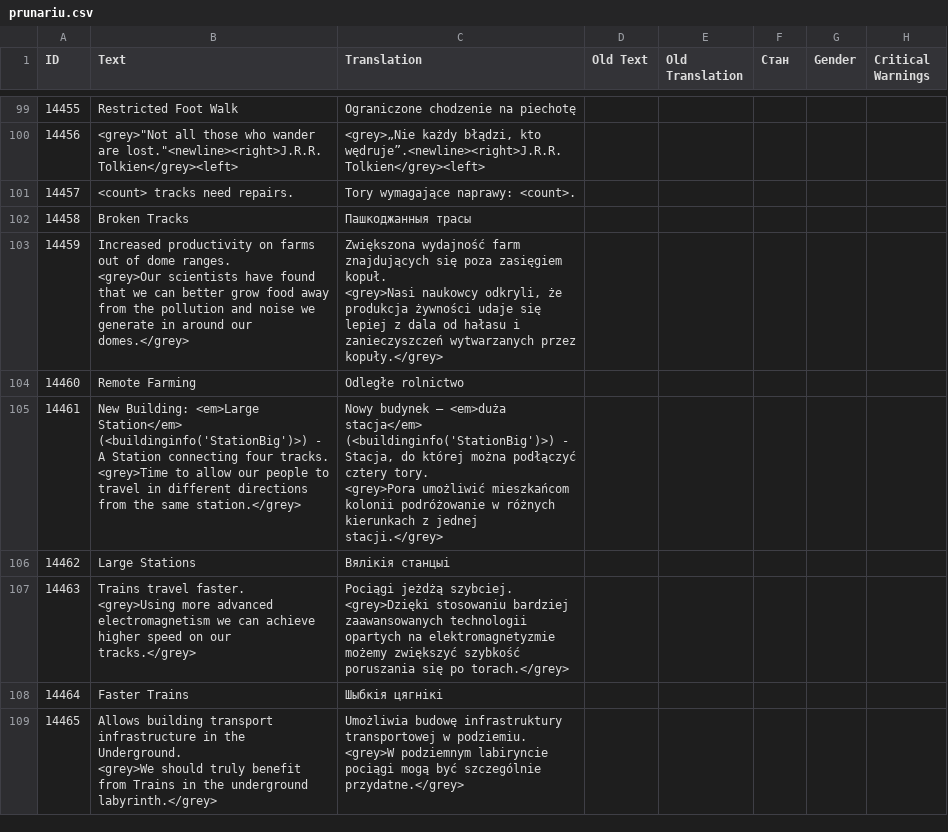
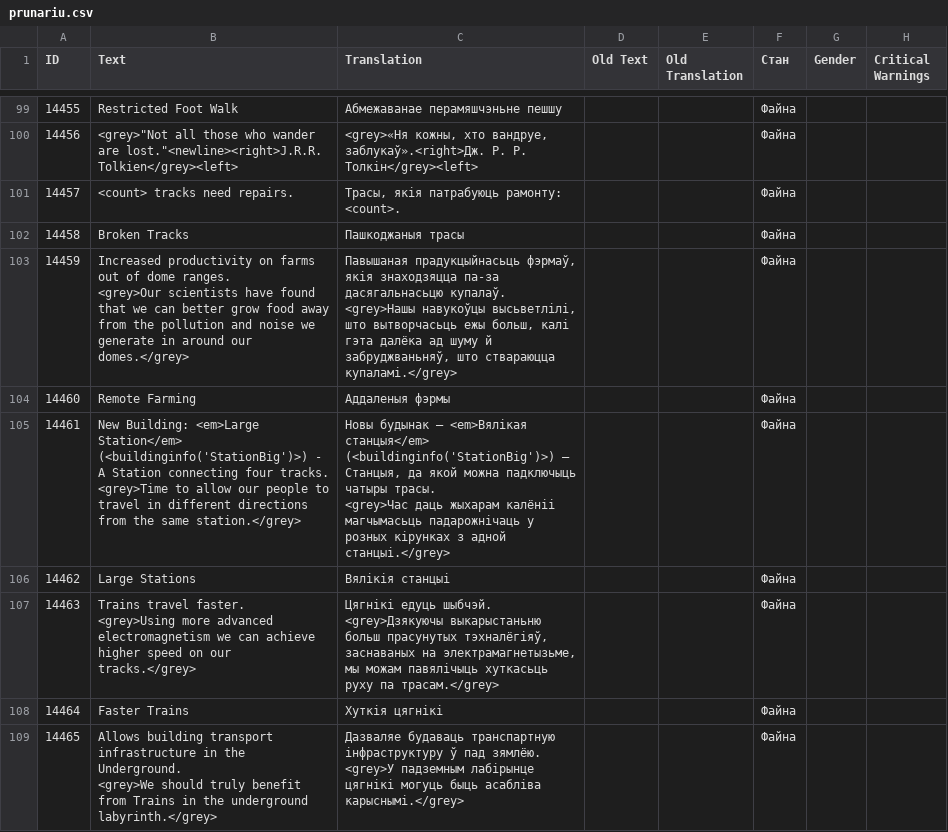
Before and after one commit to Dejssa/Pieraklady_BY, a CSV file: Surviving Mars/prunariu.csv, drawn as a sheet; only a part is shown, gaps mark what is left out; ↵ is a line break in a cell; the diff covers the shown part only; the diff names each change by its address in the sheet, - before the commit and + after, or states it on an @@ line.

```diff
--- a/Surviving Mars/prunariu.csv
+++ b/Surviving Mars/prunariu.csv
-C99 (Translation): Ograniczone chodzenie na piechotę
+C99 (Translation): Абмежаванае перамяшчэньне пешшу
-F99:F109 (Стан): (empty)
+F99:F109 (Стан): Файна
-C100 (Translation): <grey>„Nie każdy błądzi, kto wędruje”.<newline><right>J.R.R. Tolkien</grey><left>
+C100 (Translation): <grey>«Ня кожны, хто вандруе, заблукаў».<right>Дж. Р. Р. Толкін</grey><left>
-C101 (Translation): Tory wymagające naprawy: <count>.
+C101 (Translation): Трасы, якія патрабуюць рамонту: <count>.
-C102 (Translation): Пашкоджанныя трасы
+C102 (Translation): Пашкоджаныя трасы
-C103 (Translation): Zwiększona wydajność farm znajdujących się poza zasięgiem kopuł. ↵ <grey>Nasi naukowcy odkryli, że produkcja żywności udaje się lepiej z dala od hałasu i zanieczyszczeń wytwarzanych przez kopuły.</grey>
+C103 (Translation): Павышаная прадукцыйнасьць фэрмаў, якія знаходзяцца па-за дасягальнасьцю купалаў. ↵ <grey>Нашы навукоўцы высьветлілі, што вытворчасьць ежы больш, калі гэта далёка ад шуму й забруджваньняў, што ствараюцца купаламі.</grey>
-C104 (Translation): Odległe rolnictwo
+C104 (Translation): Аддаленыя фэрмы
-C105 (Translation): Nowy budynek – <em>duża stacja</em> (<buildinginfo('StationBig')>) - Stacja, do której można podłączyć cztery tory. ↵ <grey>Pora umożliwić mieszkańcom kolonii podróżowanie w różnych kierunkach z jednej stacji.</grey>
+C105 (Translation): Новы будынак — <em>Вялікая станцыя</em> (<buildinginfo('StationBig')>) — Станцыя, да якой можна падключыць чатыры трасы. ↵ <grey>Час даць жыхарам калёніі магчымасьць падарожнічаць у розных кірунках з адной станцыі.</grey>
-C107 (Translation): Pociągi jeżdżą szybciej. ↵ <grey>Dzięki stosowaniu bardziej zaawansowanych technologii opartych na elektromagnetyzmie możemy zwiększyć szybkość poruszania się po torach.</grey>
+C107 (Translation): Цягнікі едуць шыбчэй. ↵ <grey>Дзякуючы выкарыстаньню больш прасунутых тэхналёгіяў, заснаваных на электрамагнетызьме, мы можам павялічыць хуткасьць руху па трасам.</grey>
-C108 (Translation): Шыбкія цягнікі
+C108 (Translation): Хуткія цягнікі
-C109 (Translation): Umożliwia budowę infrastruktury transportowej w podziemiu. ↵ <grey>W podziemnym labiryncie pociągi mogą być szczególnie przydatne.</grey>
+C109 (Translation): Дазваляе будаваць транспартную інфраструктуру ў пад зямлёю. ↵ <grey>У падземным лабірынце цягнікі могуць быць асабліва карыснымі.</grey>
```
Also changed, not shown: 65 edited cells elsewhere in this file, 1 other file.
